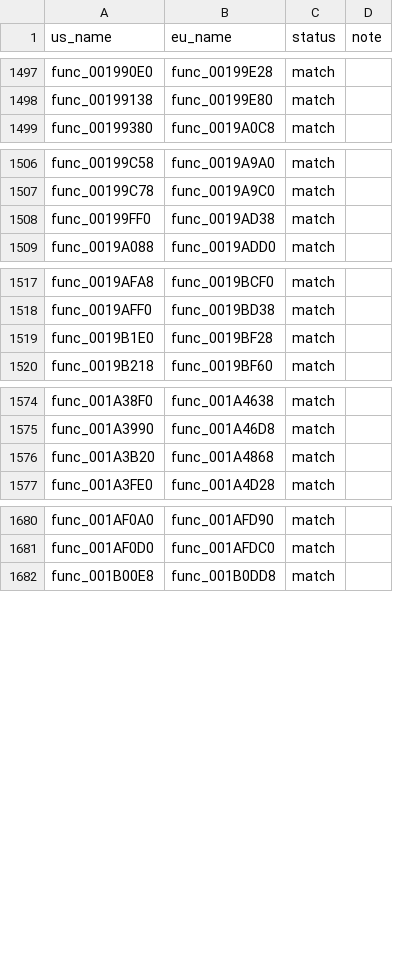
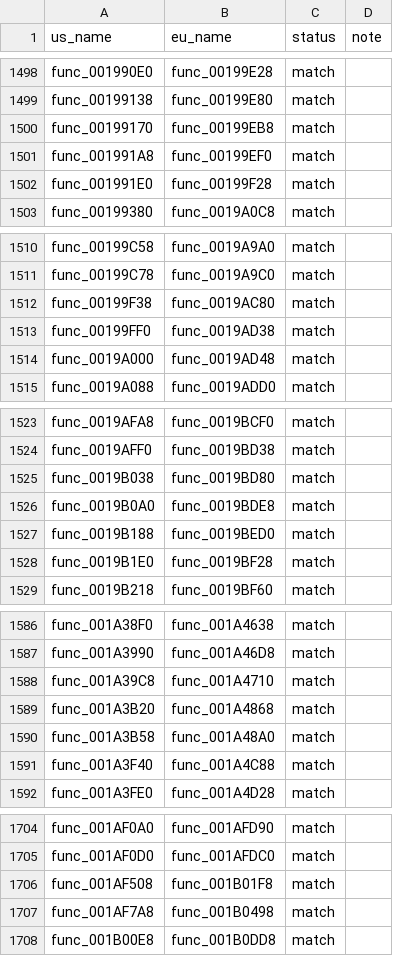
Before and after one commit to OpenThievius/sly1-decomp, a TSV file: config/eu/c_status.tsv, drawn as a sheet; only a part is shown, gaps mark what is left out; the diff covers the shown part only; the diff names each change by its address in the sheet, - before the commit and + after, or states it on an @@ line.

Commit message:
chore(progress): 2,254 of 4,766 functions (PAL 2,153 of 4,791)
Regenerated by tools/version_check.py and tools/progress.py after the
wave 6 round B commit above. Verified: tools/build.py prints MATCH with
2254 functions on US; tools/version_check.py reports 33 absent, 56
differs, 12 error, 2153 match on PAL; tools/progress.py reports US 2254
of 4766 functions (17.54% of code) and PAL 2153 of 4791 (16.54%).

```diff
--- a/config/eu/c_status.tsv
+++ b/config/eu/c_status.tsv
+row 1500: func_00199170 | func_00199EB8 | match
+row 1501: func_001991A8 | func_00199EF0 | match
+row 1502: func_001991E0 | func_00199F28 | match
+row 1512: func_00199F38 | func_0019AC80 | match
+row 1514: func_0019A000 | func_0019AD48 | match
+row 1525: func_0019B038 | func_0019BD80 | match
+row 1526: func_0019B0A0 | func_0019BDE8 | match
+row 1527: func_0019B188 | func_0019BED0 | match
+row 1588: func_001A39C8 | func_001A4710 | match
+row 1590: func_001A3B58 | func_001A48A0 | match
+row 1591: func_001A3F40 | func_001A4C88 | match
+row 1706: func_001AF508 | func_001B01F8 | match
+row 1707: func_001AF7A8 | func_001B0498 | match
```
Also changed, not shown: 14 added rows elsewhere in this file, 3 other files.
